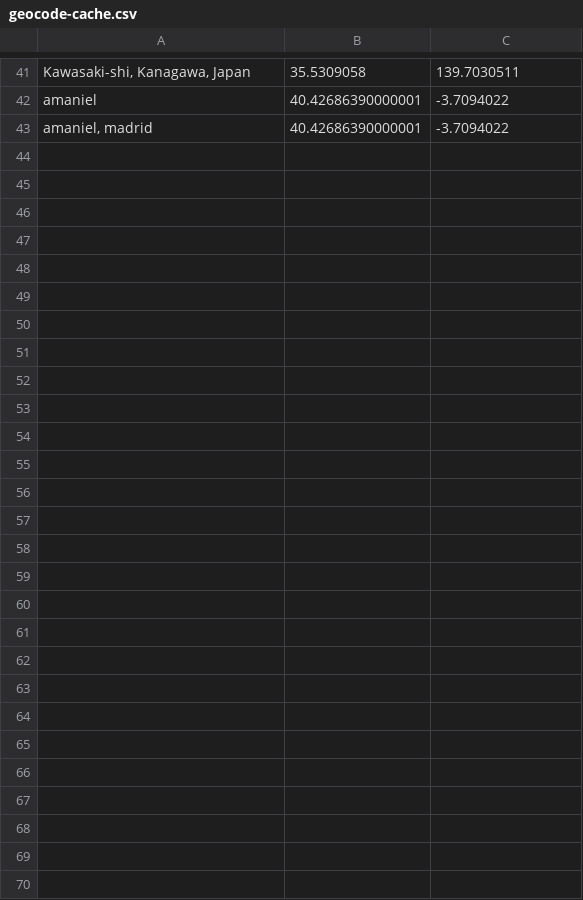
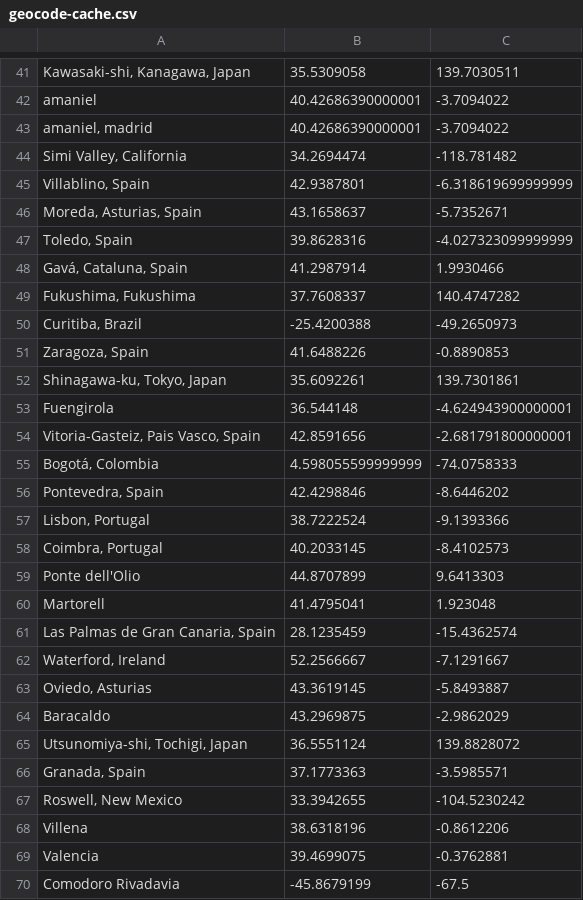
Before and after one commit to piensaenpixel/dynyf, a CSV file: geocode-cache.csv, drawn as a sheet; only a part is shown, gaps mark what is left out; the diff names each change by its address in the sheet, - before the commit and + after, or states it on an @@ line.

```diff
--- a/geocode-cache.csv
+++ b/geocode-cache.csv
+row 44: Simi Valley, California | 34.2694474 | -118.781482
+row 45: Villablino, Spain | 42.9387801 | -6.318619699999999
+row 46: Moreda, Asturias, Spain | 43.1658637 | -5.7352671
+row 47: Toledo, Spain | 39.8628316 | -4.027323099999999
+row 48: Gavá, Cataluna, Spain | 41.2987914 | 1.9930466
+row 49: Fukushima, Fukushima | 37.7608337 | 140.4747282
+row 50: Curitiba, Brazil | -25.4200388 | -49.2650973
+row 51: Zaragoza, Spain | 41.6488226 | -0.8890853
+row 52: Shinagawa-ku, Tokyo, Japan | 35.6092261 | 139.7301861
+row 53: Fuengirola | 36.544148 | -4.624943900000001
+row 54: Vitoria-Gasteiz, Pais Vasco, Spain | 42.8591656 | -2.681791800000001
+row 55: Bogotá, Colombia | 4.598055599999999 | -74.0758333
+row 56: Pontevedra, Spain | 42.4298846 | -8.6446202
+row 57: Lisbon, Portugal | 38.7222524 | -9.1393366
+row 58: Coimbra, Portugal | 40.2033145 | -8.4102573
+row 59: Ponte dell'Olio | 44.8707899 | 9.6413303
+row 60: Martorell | 41.4795041 | 1.923048
+row 61: Las Palmas de Gran Canaria, Spain | 28.1235459 | -15.4362574
+row 62: Waterford, Ireland | 52.2566667 | -7.1291667
+row 63: Oviedo, Asturias | 43.3619145 | -5.8493887
+row 64: Baracaldo | 43.2969875 | -2.9862029
+row 65: Utsunomiya-shi, Tochigi, Japan | 36.5551124 | 139.8828072
+row 66: Granada, Spain | 37.1773363 | -3.5985571
+row 67: Roswell, New Mexico | 33.3942655 | -104.5230242
+row 68: Villena | 38.6318196 | -0.8612206
+row 69: Valencia | 39.4699075 | -0.3762881
+row 70: Comodoro Rivadavia | -45.8679199 | -67.5
```
Also changed, not shown: 1 other file.
